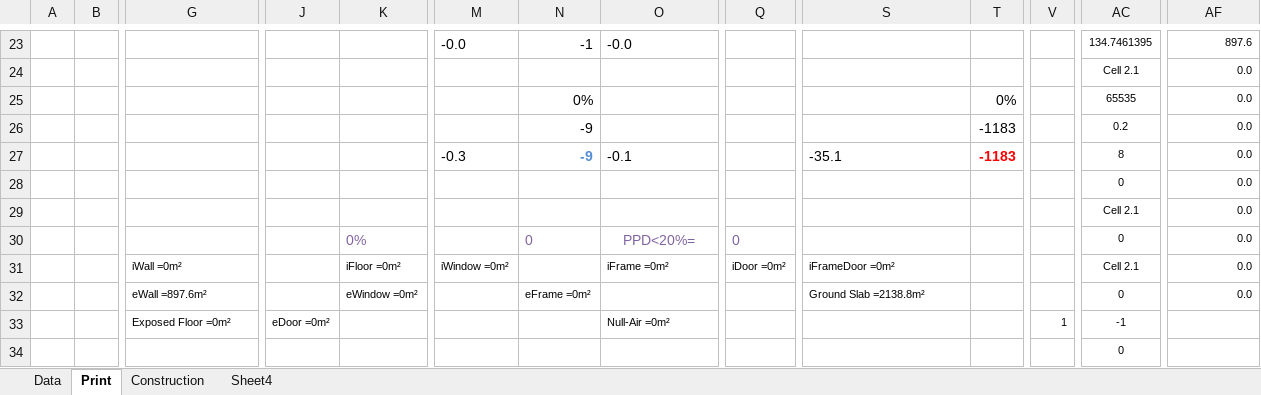
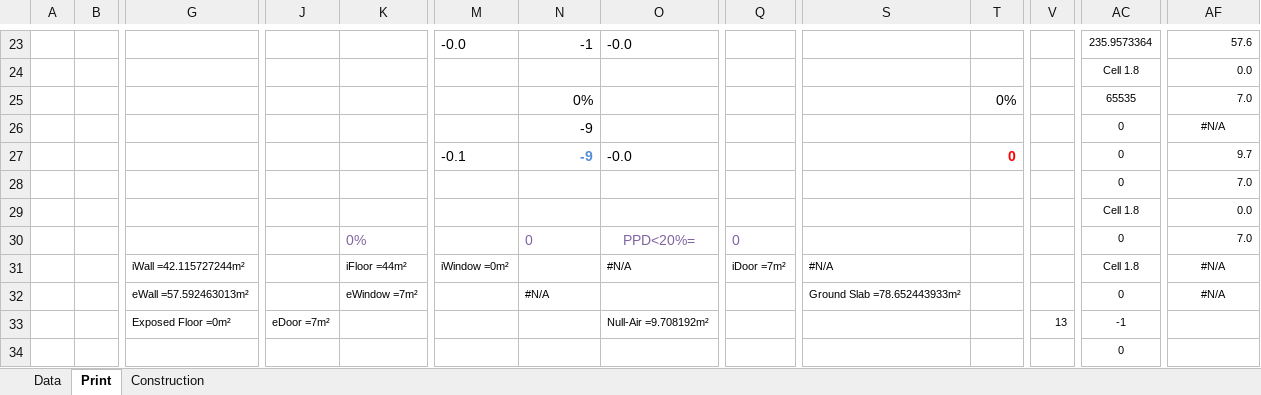
Before and after one commit to HoareLea/SAM_UI, an Excel workbook: files/resources/Analytical/templates/RDS/PDF_Print_RDS.xlsm, sheet Print, drawn as a sheet; only a part is shown, gaps mark what is left out; values as stored, in another font and other column widths than the file's, no borders; charts and pictures not drawn; the diff covers the shown part only; the diff names each change by its address in the sheet, - before the commit and + after, or states it on an @@ line.

Commit message:
Update PDF_Print_RDS.xlsm

```diff
--- a/files/resources/Analytical/templates/RDS/PDF_Print_RDS.xlsm (sheet Print)
+++ b/files/resources/Analytical/templates/RDS/PDF_Print_RDS.xlsm (sheet Print)
-sheet tab: Sheet4
-AC23: 134.7461395
+AC23: 235.9573364
-AF23: 897.6
+AF23: 57.6
-AC24: Cell 2.1
+AC24: Cell 1.8
-AF25: 0.0
+AF25: 7.0
-T26: -1183
+T26: (empty)
-AC26: 0.2
+AC26: 0
-AF26: 0.0
+AF26: #N/A
-AF26 alignment: right
+AF26 alignment: center
-M27: -0.3
+M27: -0.1
-O27: -0.1
+O27: -0.0
-S27: -35.1
+S27: (empty)
-T27: -1183
+T27: 0
-AC27: 8
+AC27: 0
-AF27: 0.0
+AF27: 9.7
-AF28: 0.0
+AF28: 7.0
-AC29: Cell 2.1
+AC29: Cell 1.8
-AF30: 0.0
+AF30: 7.0
-G31: iWall =0m²
+G31: iWall =42.115727244m²
-K31: iFloor =0m²
+K31: iFloor =44m²
-O31: iFrame =0m²
+O31: #N/A
-Q31: iDoor =0m²
+Q31: iDoor =7m²
-S31: iFrameDoor =0m²
+S31: #N/A
-AC31: Cell 2.1
+AC31: Cell 1.8
-AF31:AF32: 0.0
+AF31:AF32: #N/A
-AF31:AF32 alignment: right
+AF31:AF32 alignment: center
-G32: eWall =897.6m²
+G32: eWall =57.592463013m²
-K32: eWindow =0m²
+K32: eWindow =7m²
-N32: eFrame =0m²
+N32: #N/A
-S32: Ground Slab =2138.8m²
+S32: Ground Slab =78.652443933m²
-J33: eDoor =0m²
+J33: eDoor =7m²
-O33: Null-Air =0m²
+O33: Null-Air =9.708192m²
-V33: 1
+V33: 13
```
Also changed, not shown: 8 added rows, 59 edited cells and cell formats elsewhere in this sheet, sheet Construction, sheet Data, formulas that keep their value, charts or pictures.
